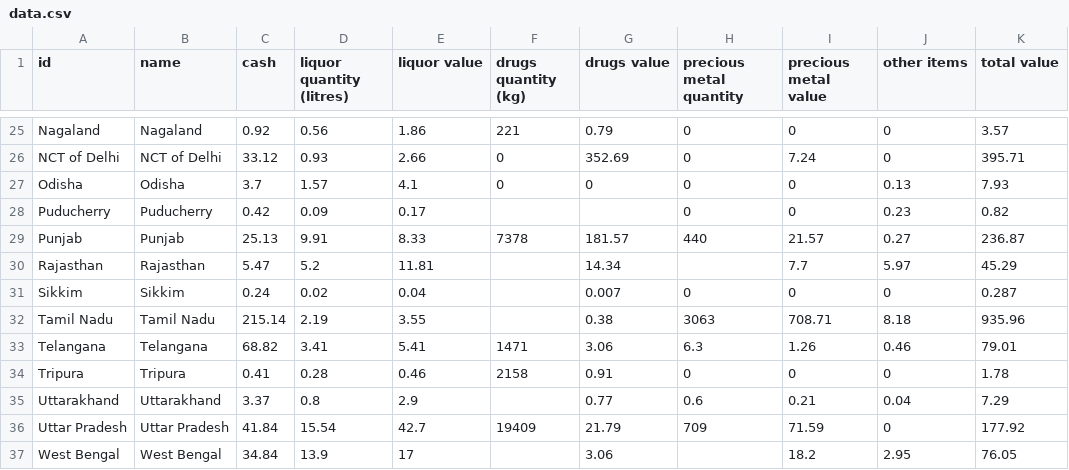
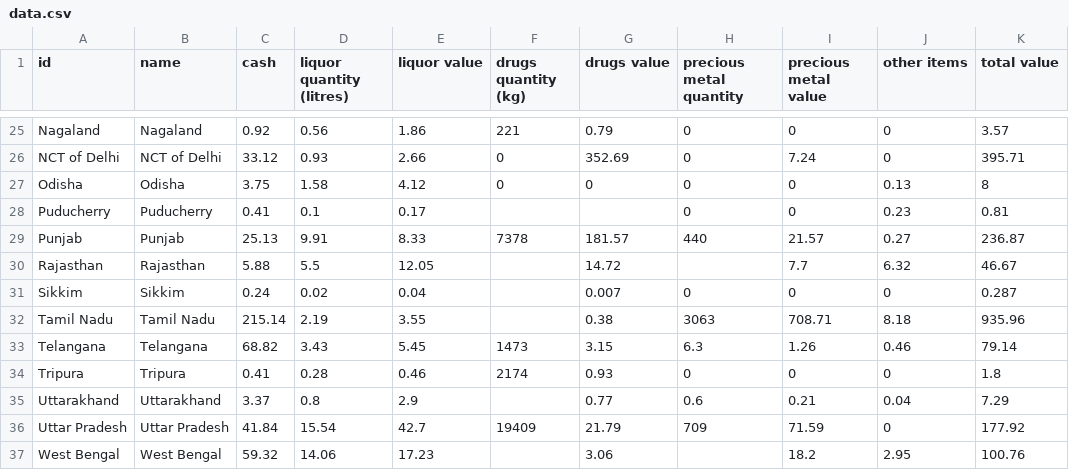
Before and after one commit to vabs/eci-data-analysis, a CSV file: data/data.csv, drawn as a sheet; only a part is shown, gaps mark what is left out; the diff covers the shown part only.

Commit message:
Feat: Adding data for April 27

```diff
--- a/data/data.csv
+++ b/data/data.csv
@@ -26,12 +26,12 @@ Nagaland,Nagaland,0.92,0.56,1.86,221,0.79,0,0,0,3.57
 NCT of Delhi,NCT of Delhi,33.12,0.93,2.66,0,352.69,0,7.24,0,395.71
-Odisha,Odisha,3.7,1.57,4.1,0,0,0,0,0.13,7.93
-Puducherry,Puducherry,0.42,0.09,0.17,,,0,0,0.23,0.82
+Odisha,Odisha,3.75,1.58,4.12,0,0,0,0,0.13,8
+Puducherry,Puducherry,0.41,0.1,0.17,,,0,0,0.23,0.81
 Punjab,Punjab,25.13,9.91,8.33,7378,181.57,440,21.57,0.27,236.87
-Rajasthan,Rajasthan,5.47,5.2,11.81,,14.34,,7.7,5.97,45.29
+Rajasthan,Rajasthan,5.88,5.5,12.05,,14.72,,7.7,6.32,46.67
 Sikkim,Sikkim,0.24,0.02,0.04,,0.007,0,0,0,0.287
 Tamil Nadu,Tamil Nadu,215.14,2.19,3.55,,0.38,3063,708.71,8.18,935.96
-Telangana,Telangana,68.82,3.41,5.41,1471,3.06,6.3,1.26,0.46,79.01
-Tripura,Tripura,0.41,0.28,0.46,2158,0.91,0,0,0,1.78
+Telangana,Telangana,68.82,3.43,5.45,1473,3.15,6.3,1.26,0.46,79.14
+Tripura,Tripura,0.41,0.28,0.46,2174,0.93,0,0,0,1.8
 Uttarakhand,Uttarakhand,3.37,0.8,2.9,,0.77,0.6,0.21,0.04,7.29
 Uttar Pradesh,Uttar Pradesh,41.84,15.54,42.7,19409,21.79,709,71.59,0,177.92
-West Bengal,West Bengal,34.84,13.9,17,,3.06,,18.2,2.95,76.05
+West Bengal,West Bengal,59.32,14.06,17.23,,3.06,,18.2,2.95,100.76
```
Also changed, not shown: 26 edited cells elsewhere in this file, 2 other files.
